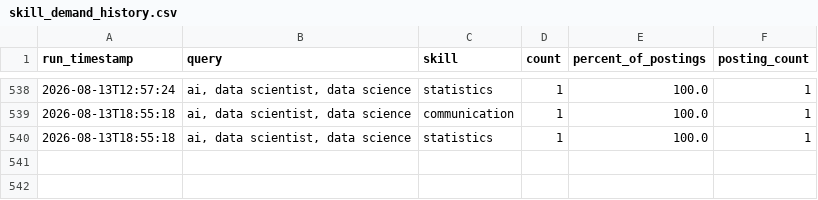
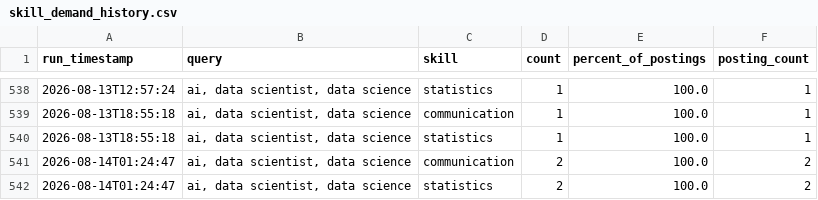
Before and after one commit to sankara226/CAREER-TRANSITION-JOB-SCRAPER, a CSV file: history/skill_demand_history.csv, drawn as a sheet; only a part is shown, gaps mark what is left out.

```diff
--- a/history/skill_demand_history.csv
+++ b/history/skill_demand_history.csv
@@ -540 +540,3 @@ run_timestamp,query,skill,count,percent_of_postings,posting_count
 2026-08-13T18:55:18,"ai, data scientist, data science",statistics,1,100.0,1
+2026-08-14T01:24:47,"ai, data scientist, data science",communication,2,100.0,2
+2026-08-14T01:24:47,"ai, data scientist, data science",statistics,2,100.0,2
```
Also changed, not shown: 2 other files.
